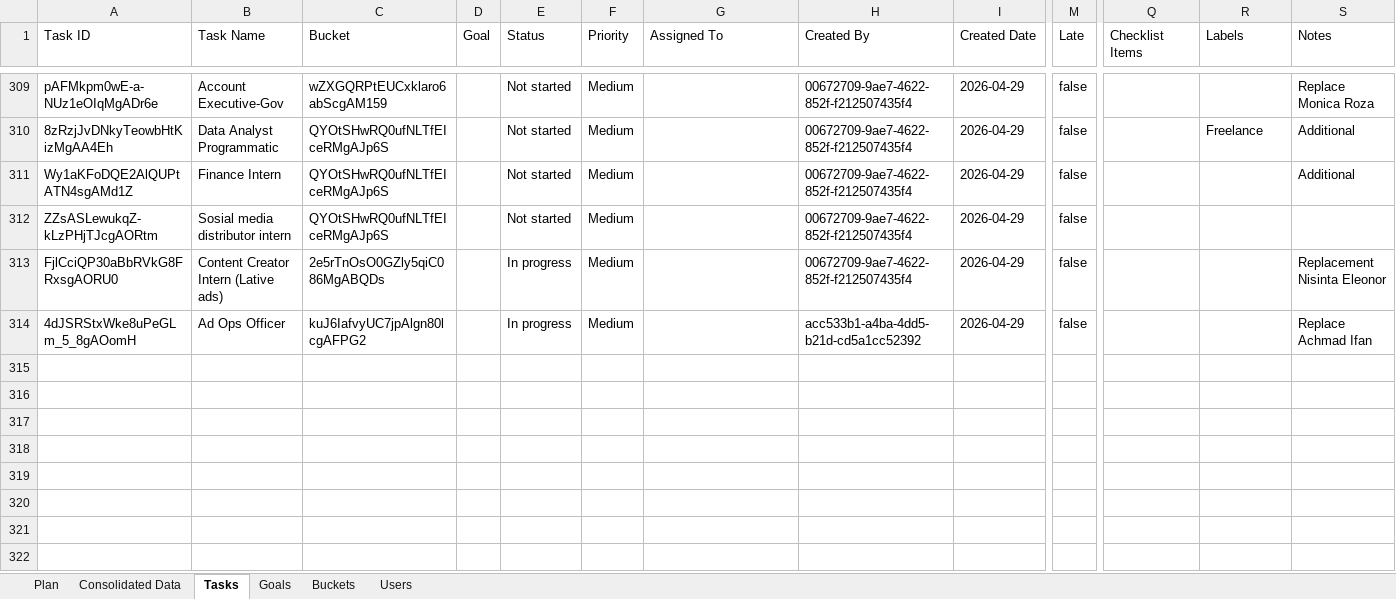
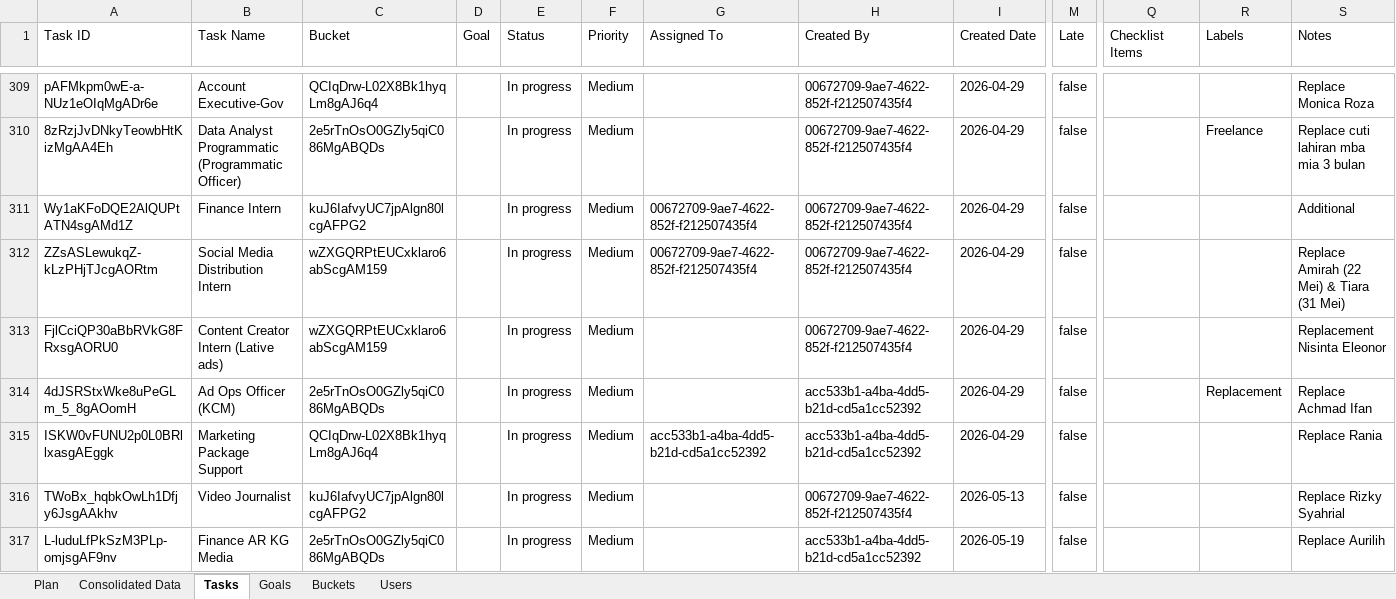
Before and after one commit to netrialiarahmi/cv-tracker-integration, an Excel workbook: data/raw/TALENT ACQUISITION [Khusus Progress Recruit]KCM.xlsx, sheet Tasks, drawn as a sheet; only a part is shown, gaps mark what is left out; values as stored, in another font and other column widths than the file's, no borders; rows hold the shown columns only; the diff covers the shown part only; the diff names each change by its address in the sheet, - before the commit and + after, or states it on an @@ line.

Commit message:
Update candidate filter to position, freeze in progress tasks, and enforce VCBL division mapping

```diff
--- a/data/raw/TALENT ACQUISITION [Khusus Progress Recruit]KCM.xlsx (sheet Tasks)
+++ b/data/raw/TALENT ACQUISITION [Khusus Progress Recruit]KCM.xlsx (sheet Tasks)
-C309 (Bucket): wZXGQRPtEUCxklaro6abScgAM159
+C309 (Bucket): QCIqDrw-L02X8Bk1hyqLm8gAJ6q4
-E309:E312 (Status): Not started
+E309:E312 (Status): In progress
-B310 (Task Name): Data Analyst Programmatic
+B310 (Task Name): Data Analyst Programmatic (Programmatic Officer)
-C310 (Bucket): QYOtSHwRQ0ufNLTfEIceRMgAJp6S
+C310 (Bucket): 2e5rTnOsO0GZly5qiC086MgABQDs
-S310 (Notes): Additional
+S310 (Notes): Replace cuti lahiran mba mia 3 bulan
-C311 (Bucket): QYOtSHwRQ0ufNLTfEIceRMgAJp6S
+C311 (Bucket): kuJ6IafvyUC7jpAlgn80lcgAFPG2
-G311:G312 (Assigned To): (empty)
+G311:G312 (Assigned To): 00672709-9ae7-4622-852f-f212507435f4
-B312 (Task Name): Sosial media distributor intern
+B312 (Task Name): Social Media Distribution Intern
-C312 (Bucket): QYOtSHwRQ0ufNLTfEIceRMgAJp6S
+C312 (Bucket): wZXGQRPtEUCxklaro6abScgAM159
-S312 (Notes): (empty)
+S312 (Notes): Replace Amirah (22 Mei) & Tiara (31 Mei)
-C313 (Bucket): 2e5rTnOsO0GZly5qiC086MgABQDs
+C313 (Bucket): wZXGQRPtEUCxklaro6abScgAM159
-B314 (Task Name): Ad Ops Officer
+B314 (Task Name): Ad Ops Officer (KCM)
-C314 (Bucket): kuJ6IafvyUC7jpAlgn80lcgAFPG2
+C314 (Bucket): 2e5rTnOsO0GZly5qiC086MgABQDs
-R314 (Labels): (empty)
+R314 (Labels): Replacement
+row 315: ISKW0vFUNU2p0L0BRllxasgAEggk | Marketing Package Support | QCIqDrw-L02X8Bk1hyqLm8gAJ6q4 |  | In progress | Medium | acc533b1-a4ba-4dd5-b21d-cd5a1cc52392 | acc533b1-a4ba-4dd5-b21d-cd5a1cc52392 | 2026-04-29 | false |  |  | Replace Rania
+row 316: TWoBx_hqbkOwLh1Dfjy6JsgAAkhv | Video Journalist | kuJ6IafvyUC7jpAlgn80lcgAFPG2 |  | In progress | Medium |  | 00672709-9ae7-4622-852f-f212507435f4 | 2026-05-13 | false |  |  | Replace Rizky Syahrial
+row 317: L-luduLfPkSzM3PLp-omjsgAF9nv | Finance AR KG Media | 2e5rTnOsO0GZly5qiC086MgABQDs |  | In progress | Medium |  | acc533b1-a4ba-4dd5-b21d-cd5a1cc52392 | 2026-05-19 | false |  |  | Replace Aurilih
```
Also changed, not shown: 9 added rows and 59 edited cells elsewhere in this sheet, sheet Consolidated Data, sheet Users, sheet Plan, sheet Buckets, 4 other files.
